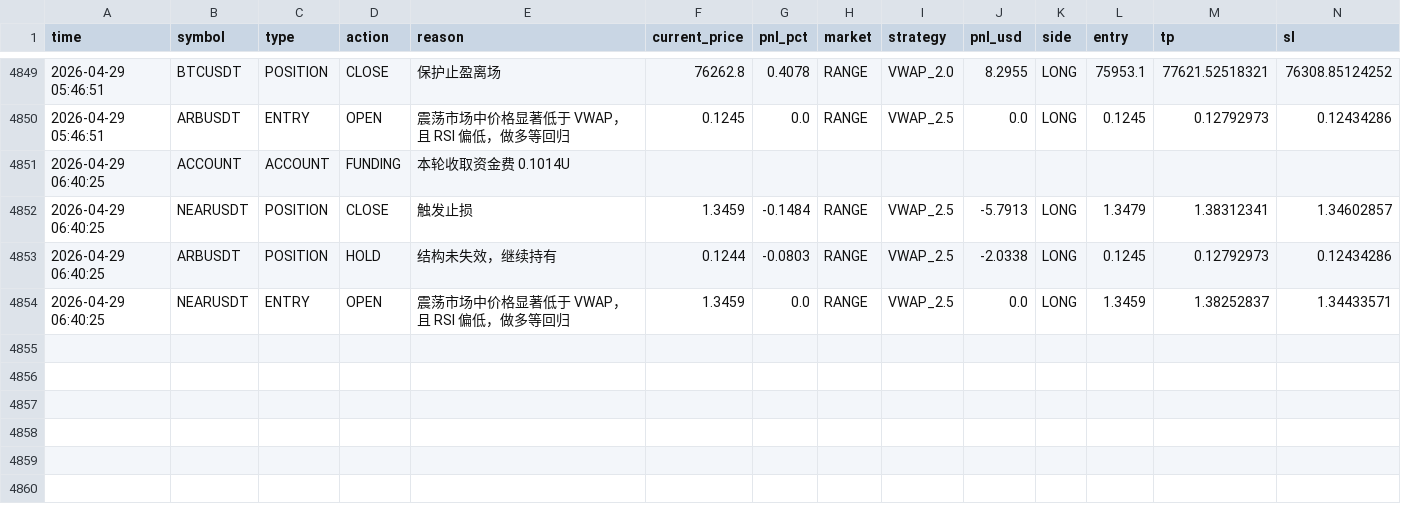
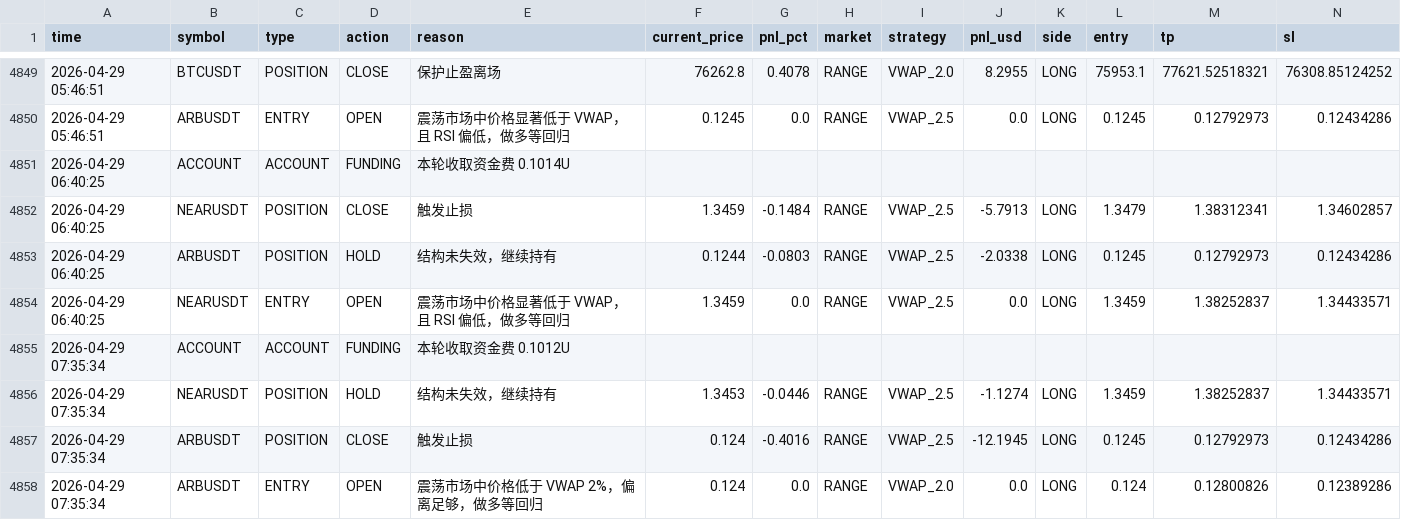
Before and after one commit to jihong0726/Back-Test, a CSV file: reports/decision_log.csv, drawn as a sheet; only a part is shown, gaps mark what is left out; rows hold the shown columns only; the diff names each change by its address in the sheet, - before the commit and + after, or states it on an @@ line.

```diff
--- a/reports/decision_log.csv
+++ b/reports/decision_log.csv
+row 4855: 2026-04-29 07:35:34 | ACCOUNT | ACCOUNT | FUNDING | 本轮收取资金费 0.1012U
+row 4856: 2026-04-29 07:35:34 | NEARUSDT | POSITION | HOLD | 结构未失效，继续持有 | 1.3453 | -0.0446 | RANGE | VWAP_2.5 | -1.1274 | LONG | 1.3459 | 1.38252837 | 1.34433571
+row 4857: 2026-04-29 07:35:34 | ARBUSDT | POSITION | CLOSE | 触发止损 | 0.124 | -0.4016 | RANGE | VWAP_2.5 | -12.1945 | LONG | 0.1245 | 0.12792973 | 0.12434286
+row 4858: 2026-04-29 07:35:34 | ARBUSDT | ENTRY | OPEN | 震荡市场中价格低于 VWAP 2%，偏离足够，做多等回归 | 0.124 | 0.0 | RANGE | VWAP_2.0 | 0.0 | LONG | 0.124 | 0.12800826 | 0.12389286
```
Also changed, not shown: reports/market_scan.csv, reports/signals.csv, 3 other files.
